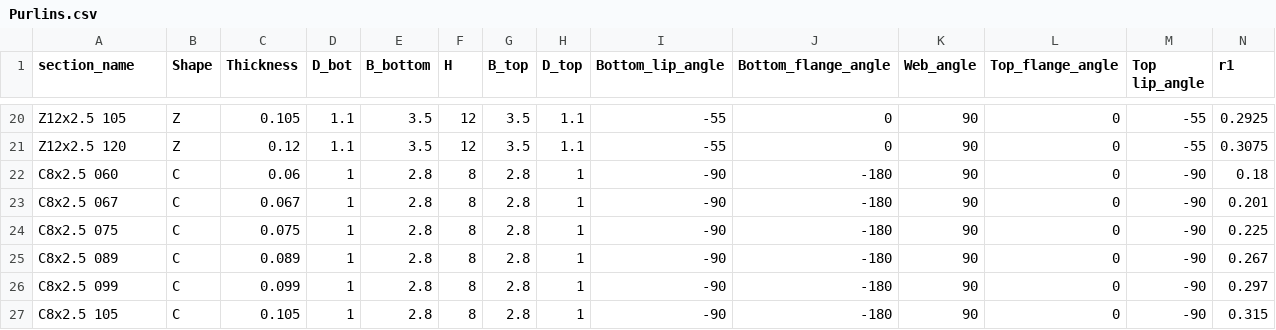
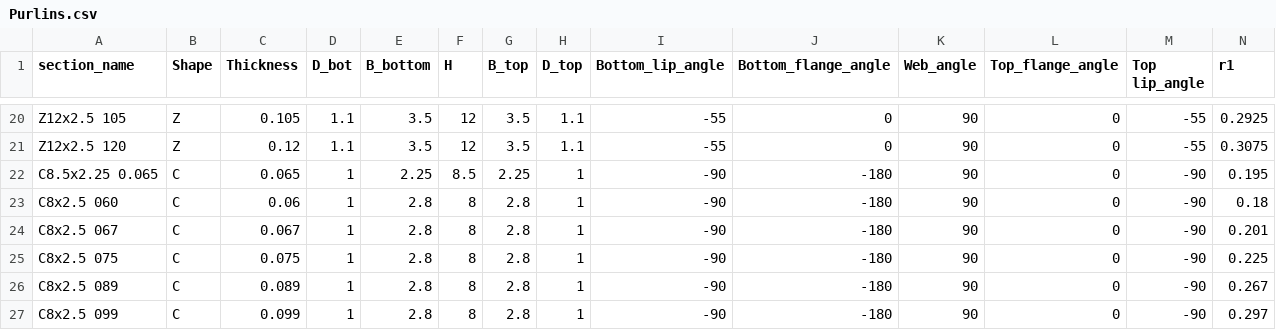
Before and after one commit to runtosolve/RoofHugger.jl, a CSV file: database/Purlins.csv, drawn as a sheet; only a part is shown, gaps mark what is left out; the shorter side is filled out with more unchanged rows; rows hold the shown columns only; the diff names each change by its address in the sheet, - before the commit and + after, or states it on an @@ line.

Commit message:
add Tenafly C

```diff
--- a/database/Purlins.csv
+++ b/database/Purlins.csv
+row 22: C8.5x2.25 0.065 | C | 0.065 | 1 | 2.25 | 8.5 | 2.25 | 1 | -90 | -180 | 90 | 0 | -90 | 0.195
```
